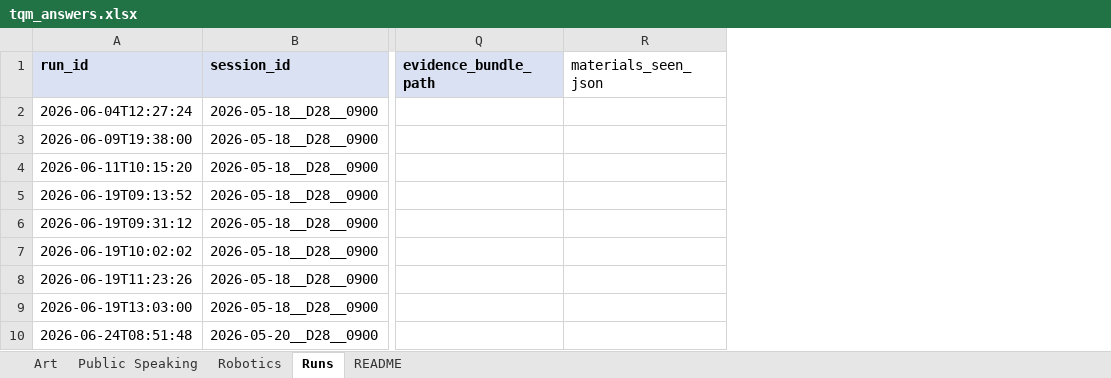
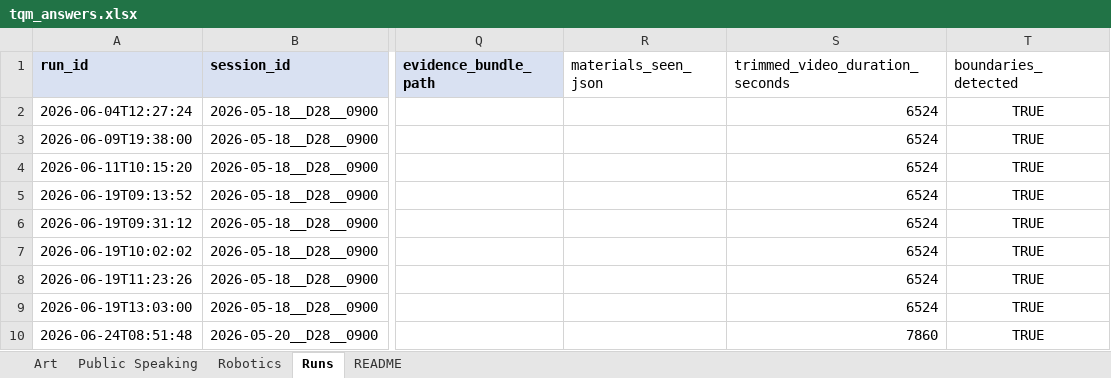
Before and after one commit to ayushreegupta-maker/teacher-quality-monitoring, an Excel workbook: data/tqm_answers.xlsx, sheet Runs, drawn as a sheet; only a part is shown, gaps mark what is left out; values as stored, in another font and other column widths than the file's, no borders; the diff names each change by its address in the sheet, - before the commit and + after, or states it on an @@ line.

```diff
--- a/data/tqm_answers.xlsx (sheet Runs)
+++ b/data/tqm_answers.xlsx (sheet Runs)
+column S (trimmed_video_duration_seconds), rows 2-10: 6524 | 6524 | 6524 | 6524 | 6524 | 6524 | 6524 | 6524 | 7860
+column T (boundaries_detected), rows 2-10: all TRUE
```
Also changed, not shown: 3 other files.
